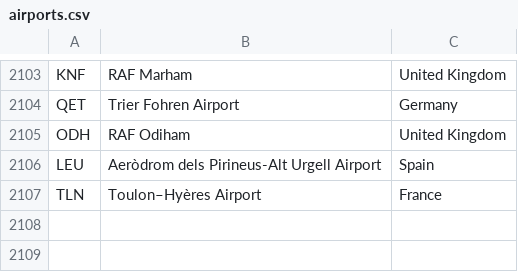
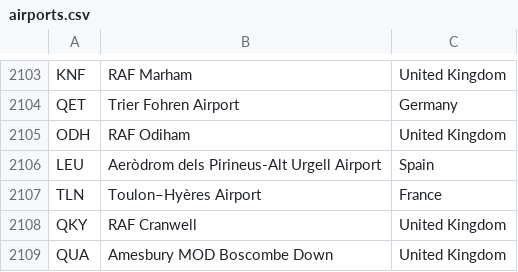
Before and after one commit to davewalker5/davewalker5.github.io, a CSV file: _data/airports.csv, drawn as a sheet; only a part is shown, gaps mark what is left out; the diff names each change by its address in the sheet, - before the commit and + after, or states it on an @@ line.

Commit message:
Report rebuild completed at @ 2026-07-13 14:10:50

```diff
--- a/_data/airports.csv
+++ b/_data/airports.csv
+row 2108: QKY | RAF Cranwell | United Kingdom
+row 2109: QUA | Amesbury MOD Boscombe Down | United Kingdom
```
